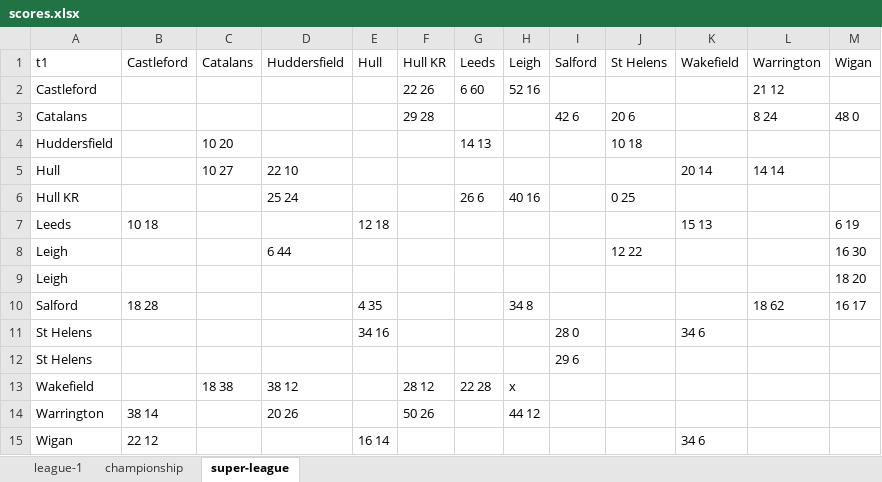
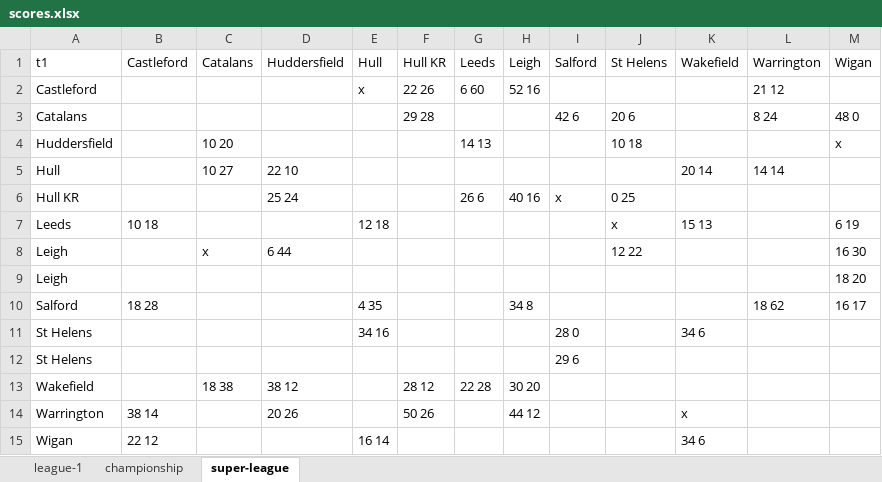
Before and after one commit to nxskok/rugby-league, an Excel workbook: scores.xlsx, sheet super-league, drawn as a sheet; values as stored, in another font and other column widths than the file's, no borders; the diff names each change by its address in the sheet, - before the commit and + after, or states it on an @@ line.

```diff
--- a/scores.xlsx (sheet super-league)
+++ b/scores.xlsx (sheet super-league)
-E2 (Hull): (empty)
+E2 (Hull): x
-M4 (Wigan): (empty)
+M4 (Wigan): x
-I6 (Salford): (empty)
+I6 (Salford): x
-J7 (St Helens): (empty)
+J7 (St Helens): x
-C8 (Catalans): (empty)
+C8 (Catalans): x
-H13 (Leigh): x
+H13 (Leigh): 30 20
-K14 (Wakefield): (empty)
+K14 (Wakefield): x
```
Also changed, not shown: sheet league-1, sheet championship, 1 other file.
